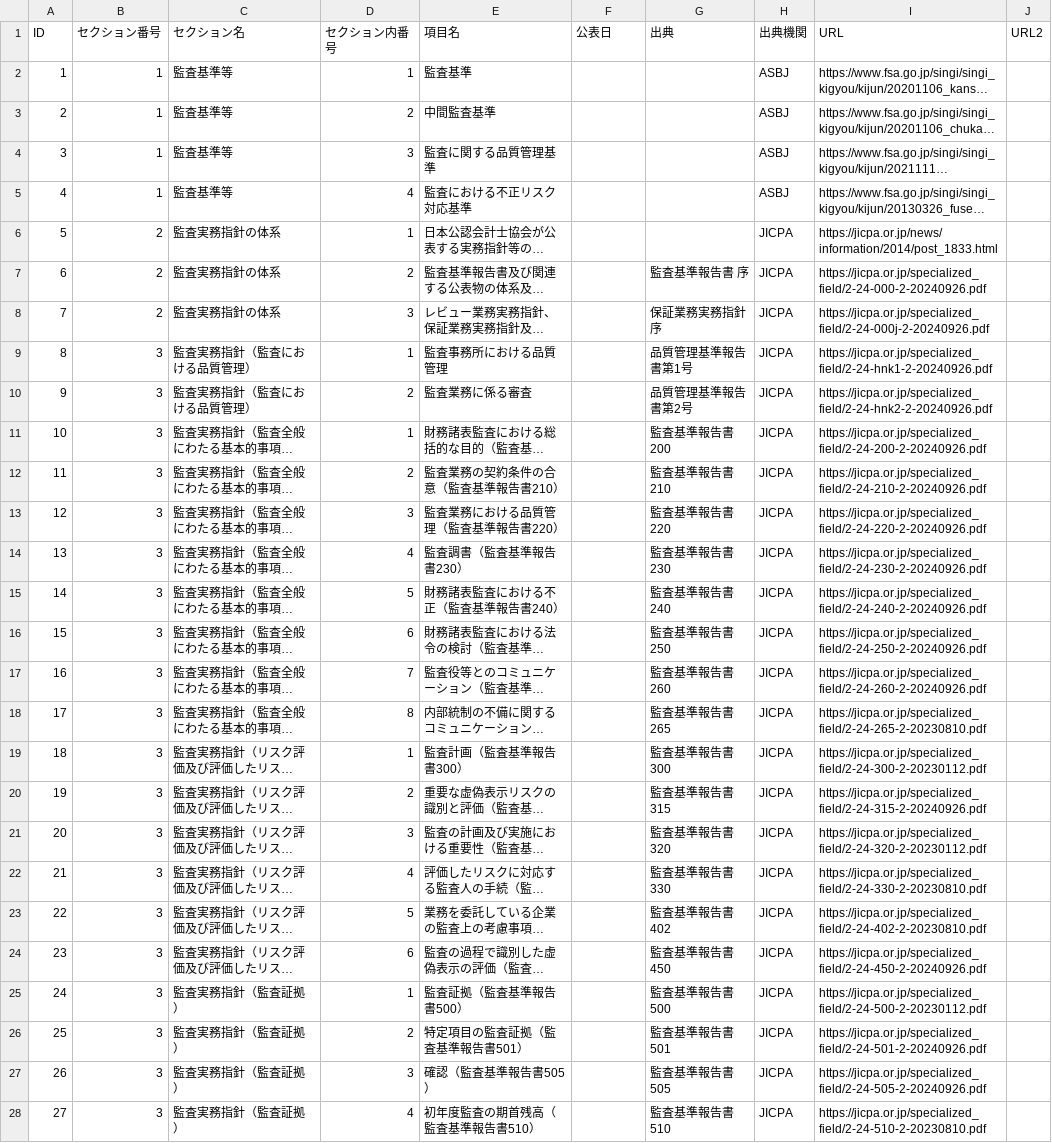
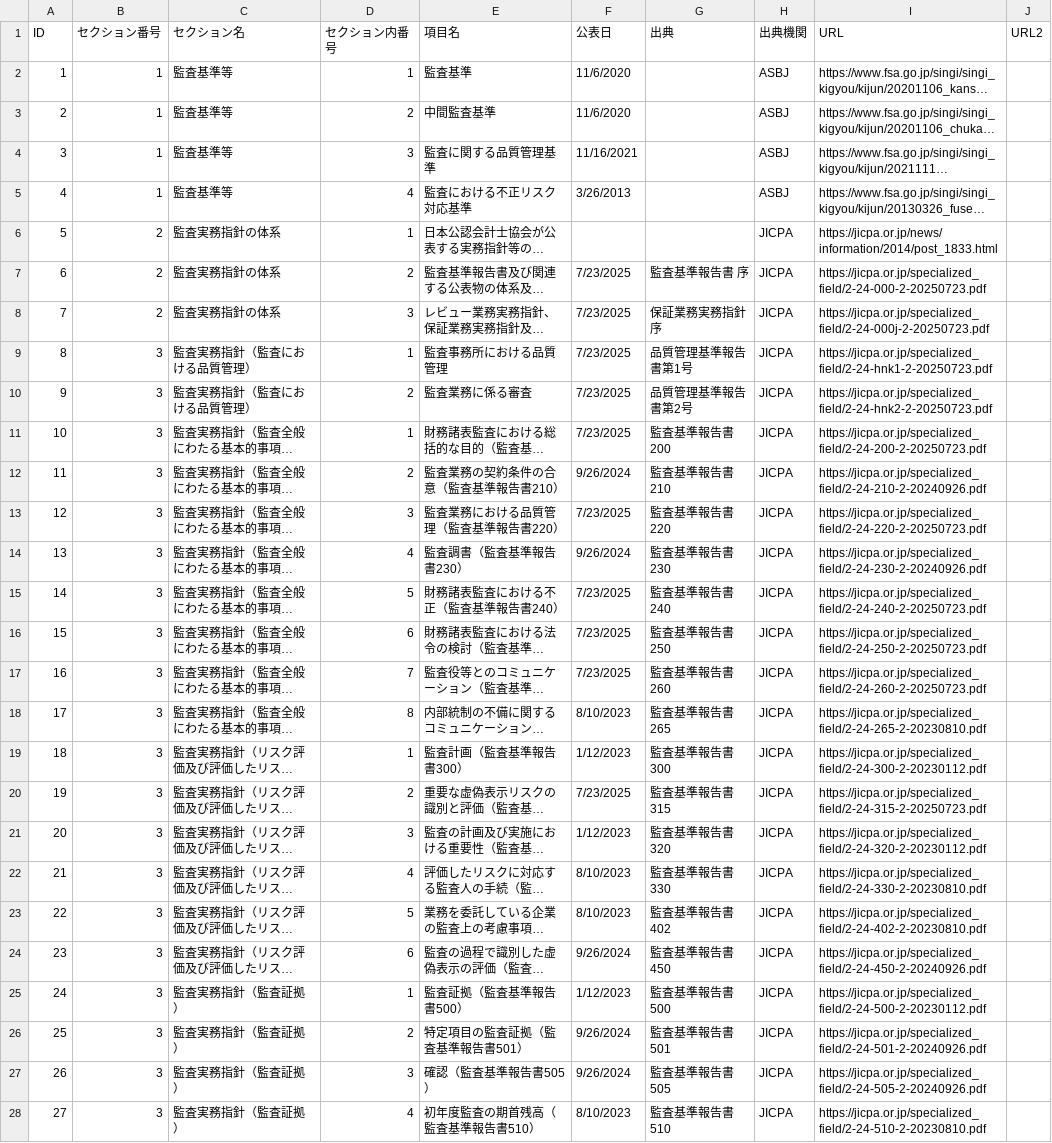
Before and after one commit to barorin/orekansa, a CSV file: 監査実務ハンドブック一覧.csv, drawn as a sheet; only a part is shown; long unchanged cells end in …; the diff covers the shown part only; the diff names each change by its address in the sheet, - before the commit and + after, or states it on an @@ line.

```diff
--- a/監査実務ハンドブック一覧.csv
+++ b/監査実務ハンドブック一覧.csv
-F2:F3 (公表日): (empty)
+F2:F3 (公表日): 11/6/2020
-F4 (公表日): (empty)
+F4 (公表日): 11/16/2021
-F5 (公表日): (empty)
+F5 (公表日): 3/26/2013
-F7:F11 (公表日): (empty)
+F7:F11 (公表日): 7/23/2025
-I7 (URL): https://jicpa.or.jp/specialized_field/2-24-000-2-20240926.pdf
+I7 (URL): https://jicpa.or.jp/specialized_field/2-24-000-2-20250723.pdf
-I8 (URL): https://jicpa.or.jp/specialized_field/2-24-000j-2-20240926.pdf
+I8 (URL): https://jicpa.or.jp/specialized_field/2-24-000j-2-20250723.pdf
-I9 (URL): https://jicpa.or.jp/specialized_field/2-24-hnk1-2-20240926.pdf
+I9 (URL): https://jicpa.or.jp/specialized_field/2-24-hnk1-2-20250723.pdf
-I10 (URL): https://jicpa.or.jp/specialized_field/2-24-hnk2-2-20240926.pdf
+I10 (URL): https://jicpa.or.jp/specialized_field/2-24-hnk2-2-20250723.pdf
-I11 (URL): https://jicpa.or.jp/specialized_field/2-24-200-2-20240926.pdf
+I11 (URL): https://jicpa.or.jp/specialized_field/2-24-200-2-20250723.pdf
-F12 (公表日): (empty)
+F12 (公表日): 9/26/2024
-F13 (公表日): (empty)
+F13 (公表日): 7/23/2025
-I13 (URL): https://jicpa.or.jp/specialized_field/2-24-220-2-20240926.pdf
+I13 (URL): https://jicpa.or.jp/specialized_field/2-24-220-2-20250723.pdf
-F14 (公表日): (empty)
+F14 (公表日): 9/26/2024
-F15:F17 (公表日): (empty)
+F15:F17 (公表日): 7/23/2025
-I15 (URL): https://jicpa.or.jp/specialized_field/2-24-240-2-20240926.pdf
+I15 (URL): https://jicpa.or.jp/specialized_field/2-24-240-2-20250723.pdf
-I16 (URL): https://jicpa.or.jp/specialized_field/2-24-250-2-20240926.pdf
+I16 (URL): https://jicpa.or.jp/specialized_field/2-24-250-2-20250723.pdf
-I17 (URL): https://jicpa.or.jp/specialized_field/2-24-260-2-20240926.pdf
+I17 (URL): https://jicpa.or.jp/specialized_field/2-24-260-2-20250723.pdf
-F18 (公表日): (empty)
+F18 (公表日): 8/10/2023
-F19 (公表日): (empty)
+F19 (公表日): 1/12/2023
-F20 (公表日): (empty)
+F20 (公表日): 7/23/2025
-I20 (URL): https://jicpa.or.jp/specialized_field/2-24-315-2-20240926.pdf
+I20 (URL): https://jicpa.or.jp/specialized_field/2-24-315-2-20250723.pdf
-F21 (公表日): (empty)
+F21 (公表日): 1/12/2023
-F22:F23 (公表日): (empty)
+F22:F23 (公表日): 8/10/2023
-F24 (公表日): (empty)
+F24 (公表日): 9/26/2024
-F25 (公表日): (empty)
+F25 (公表日): 1/12/2023
-F26:F27 (公表日): (empty)
+F26:F27 (公表日): 9/26/2024
-F28 (公表日): (empty)
+F28 (公表日): 8/10/2023
```
Also changed, not shown: 64 edited cells elsewhere in this file, 1 other file.
